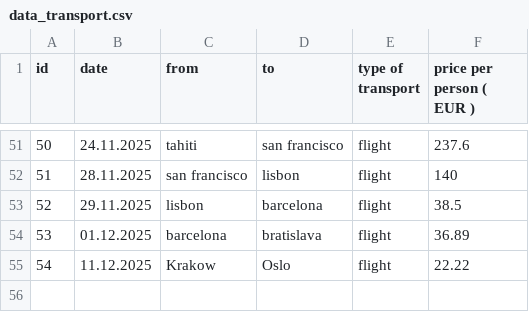
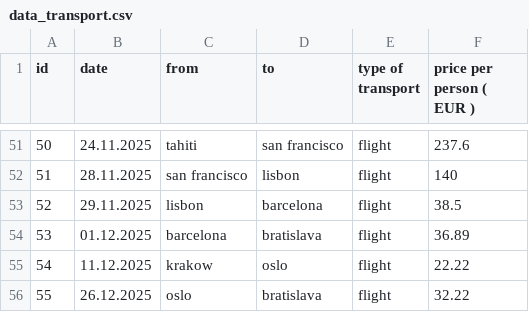
Before and after one commit to shuflovic/streamlit, a CSV file: data_transport.csv, drawn as a sheet; only a part is shown, gaps mark what is left out.

Commit message:
Update data_transport.csv

```diff
--- a/data_transport.csv
+++ b/data_transport.csv
@@ -54,2 +54,3 @@ id,date,from,to,type of transport,"price per person ( EUR )"
 53,01.12.2025,barcelona,bratislava,flight,36.89
-54,11.12.2025,Krakow,Oslo,flight,22.22
+54,11.12.2025,krakow,oslo,flight,22.22
+55,26.12.2025,oslo,bratislava,flight,32.22
```
